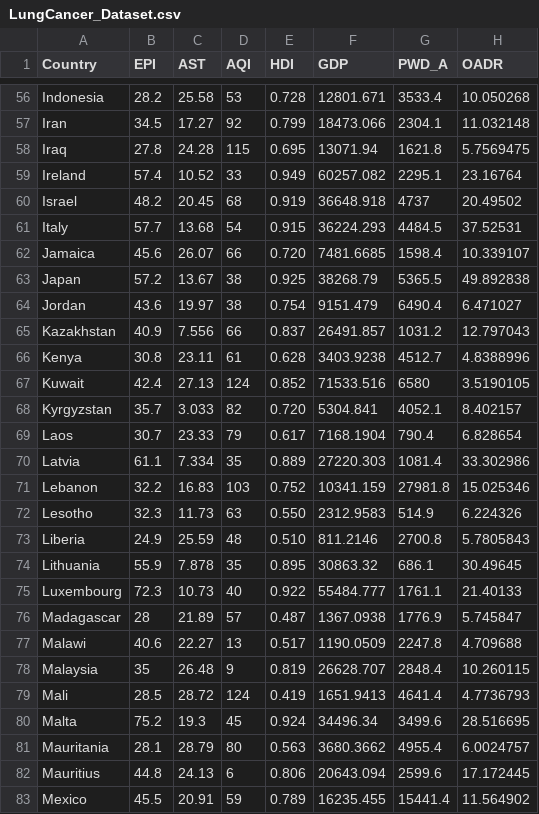
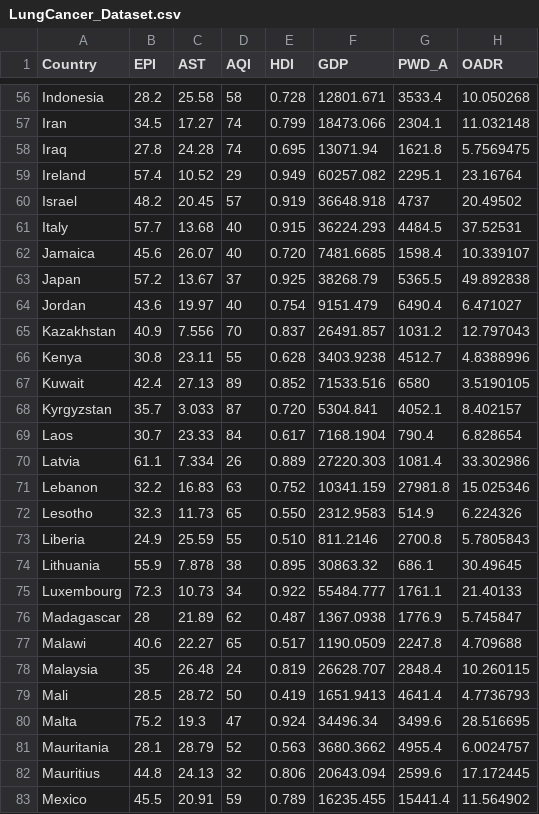
Before and after one commit to butter9fe/DTP_DDW, a CSV file: Data/LungCancer_Dataset.csv, drawn as a sheet; only a part is shown, gaps mark what is left out; the diff covers the shown part only; the diff names each change by its address in the sheet, - before the commit and + after, or states it on an @@ line.

```diff
--- a/Data/LungCancer_Dataset.csv
+++ b/Data/LungCancer_Dataset.csv
-D56 (AQI): 53
+D56 (AQI): 58
-D57 (AQI): 92
+D57 (AQI): 74
-D58 (AQI): 115
+D58 (AQI): 74
-D59 (AQI): 33
+D59 (AQI): 29
-D60 (AQI): 68
+D60 (AQI): 57
-D61 (AQI): 54
+D61 (AQI): 40
-D62 (AQI): 66
+D62 (AQI): 40
-D63 (AQI): 38
+D63 (AQI): 37
-D64 (AQI): 38
+D64 (AQI): 40
-D65 (AQI): 66
+D65 (AQI): 70
-D66 (AQI): 61
+D66 (AQI): 55
-D67 (AQI): 124
+D67 (AQI): 89
-D68 (AQI): 82
+D68 (AQI): 87
-D69 (AQI): 79
+D69 (AQI): 84
-D70 (AQI): 35
+D70 (AQI): 26
-D71 (AQI): 103
+D71 (AQI): 63
-D72 (AQI): 63
+D72 (AQI): 65
-D73 (AQI): 48
+D73 (AQI): 55
-D74 (AQI): 35
+D74 (AQI): 38
-D75 (AQI): 40
+D75 (AQI): 34
-D76 (AQI): 57
+D76 (AQI): 62
-D77 (AQI): 13
+D77 (AQI): 65
-D78 (AQI): 9
+D78 (AQI): 24
-D79 (AQI): 124
+D79 (AQI): 50
-D80 (AQI): 45
+D80 (AQI): 47
-D81 (AQI): 80
+D81 (AQI): 52
-D82 (AQI): 6
+D82 (AQI): 32
```
Also changed, not shown: 104 edited cells elsewhere in this file, 5 other files.
